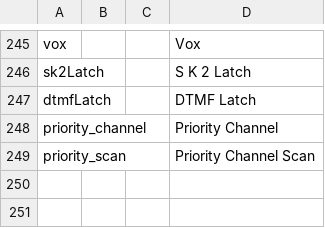
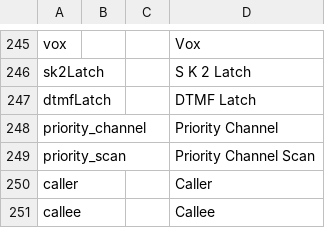
Before and after one commit to vk7js/voice-prompts, a CSV file: languages/english_UK/wordlist_english_UK.csv, drawn as a sheet; only a part is shown, gaps mark what is left out.

Commit message:
Added caller and callee prompts.

```diff
--- a/languages/english_UK/wordlist_english_UK.csv
+++ b/languages/english_UK/wordlist_english_UK.csv
@@ -249 +249,3 @@ priority_channel,,,Priority Channel
 priority_scan,,,Priority Channel Scan
+caller,,,Caller
+callee,,,Callee
```
Also changed, not shown: languages/english_USA/wordlist_english_USA.csv.
